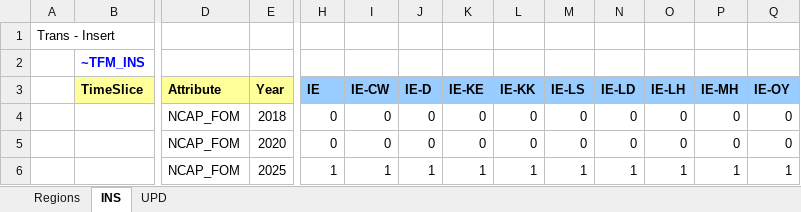
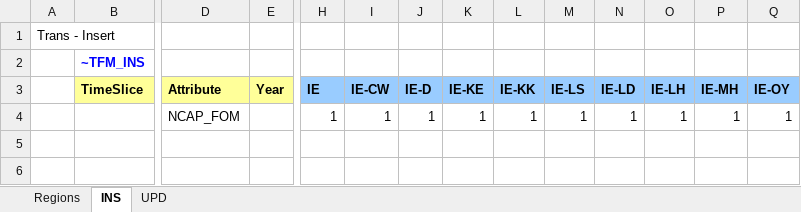
Before and after one commit to MaREI-EPMG/TIM-archived, an Excel workbook: SuppXLS/Scen_TRA_Add_FOM.xlsx, sheet INS, drawn as a sheet; only a part is shown, gaps mark what is left out; values as stored, in another font and other column widths than the file's, no borders; removed rows and columns are numbered as before the commit, all else as after; rows hold the shown columns only; the diff names each change by its address in the sheet, - before the commit and + after, or states it on an @@ line.

Commit message:
Modify Fixed O&M for early retirement

```diff
--- a/SuppXLS/Scen_TRA_Add_FOM.xlsx (sheet INS)
+++ b/SuppXLS/Scen_TRA_Add_FOM.xlsx (sheet INS)
-row 4:  |  | NCAP_FOM | 2018 | 0 | 0 | 0 | 0 | 0 | 0 | 0 | 0 | 0 | 0
-row 5:  |  | NCAP_FOM | 2020 | 0 | 0 | 0 | 0 | 0 | 0 | 0 | 0 | 0 | 0
-E4 (Year): 2025
+E4 (Year): (empty)
```
